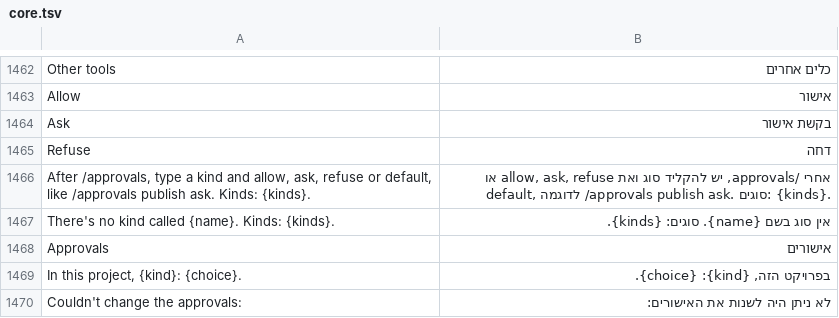
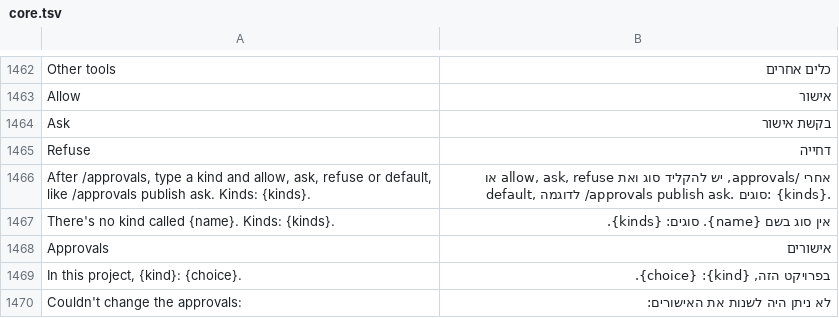
Before and after one commit to hrb9/craft-anything, a TSV file: crates/ui-egui/src/i18n/he/core.tsv, drawn as a sheet; only a part is shown, gaps mark what is left out; the diff covers the shown part only.

```diff
--- a/crates/ui-egui/src/i18n/he/core.tsv
+++ b/crates/ui-egui/src/i18n/he/core.tsv
@@ -1464,3 +1464,3 @@ Allow	אישור
 Ask	בקשת אישור
-Refuse	דחה
+Refuse	דחייה
 After /approvals, type a kind and allow, ask, refuse or default, like /approvals publish ask. Kinds: {kinds}.	אחרי /approvals, יש להקליד סוג ואת allow, ask, refuse או default, לדוגמה /approvals publish ask. סוגים: {kinds}.
```
Also changed, not shown: 14 edited cells elsewhere in this file.
